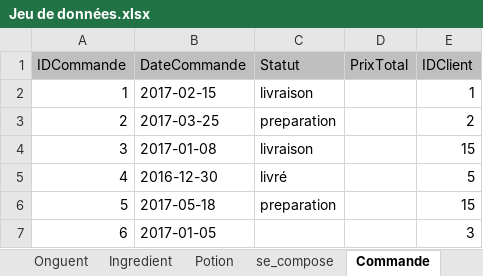
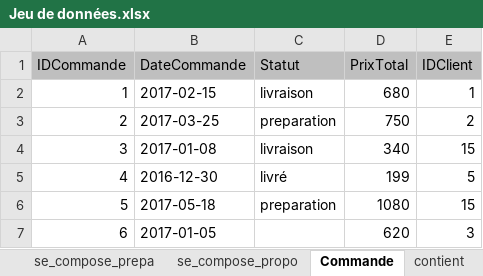
Before and after one commit to petergiromagny/GiselleMagicArts, an Excel workbook: Jeu de données.xlsx, sheet Commande, drawn as a sheet; values as stored, in another font and other column widths than the file's, no borders; the diff names each change by its address in the sheet, - before the commit and + after, or states it on an @@ line.

```diff
--- a/Jeu de données.xlsx (sheet Commande)
+++ b/Jeu de données.xlsx (sheet Commande)
-sheet tab: se_compose
+sheet tab: se_compose_prepa
-sheet tab: Potion
+sheet tab: se_compose_propo
-D2 (PrixTotal): (empty)
+D2 (PrixTotal): 680
-D3 (PrixTotal): (empty)
+D3 (PrixTotal): 750
-D4 (PrixTotal): (empty)
+D4 (PrixTotal): 340
-D5 (PrixTotal): (empty)
+D5 (PrixTotal): 199
-D6 (PrixTotal): (empty)
+D6 (PrixTotal): 1080
-D7 (PrixTotal): (empty)
+D7 (PrixTotal): 620
```
Also changed, not shown: sheet Ingredient, sheet se_compose_prepa, sheet Preparation, sheet contient, sheet Proposition, sheet Recipient, other sheet tabs.
